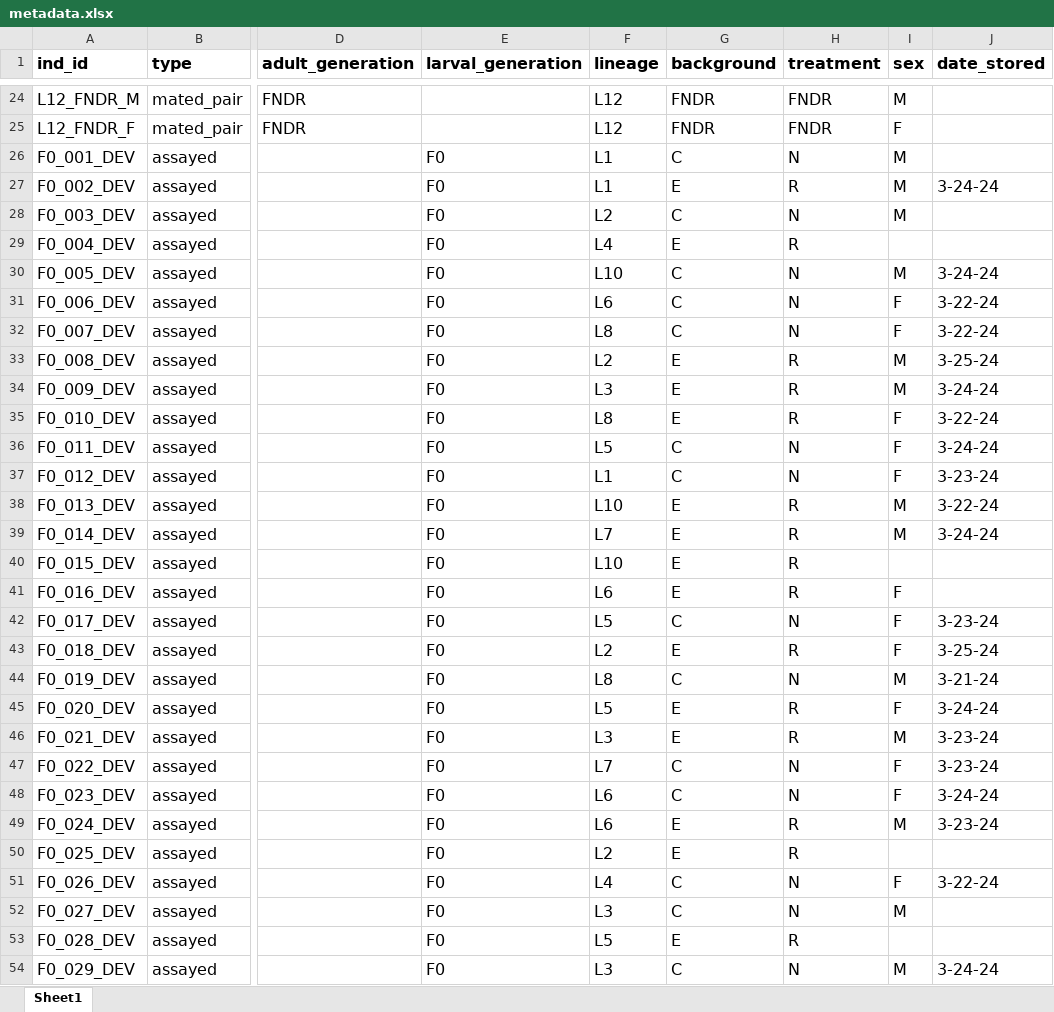
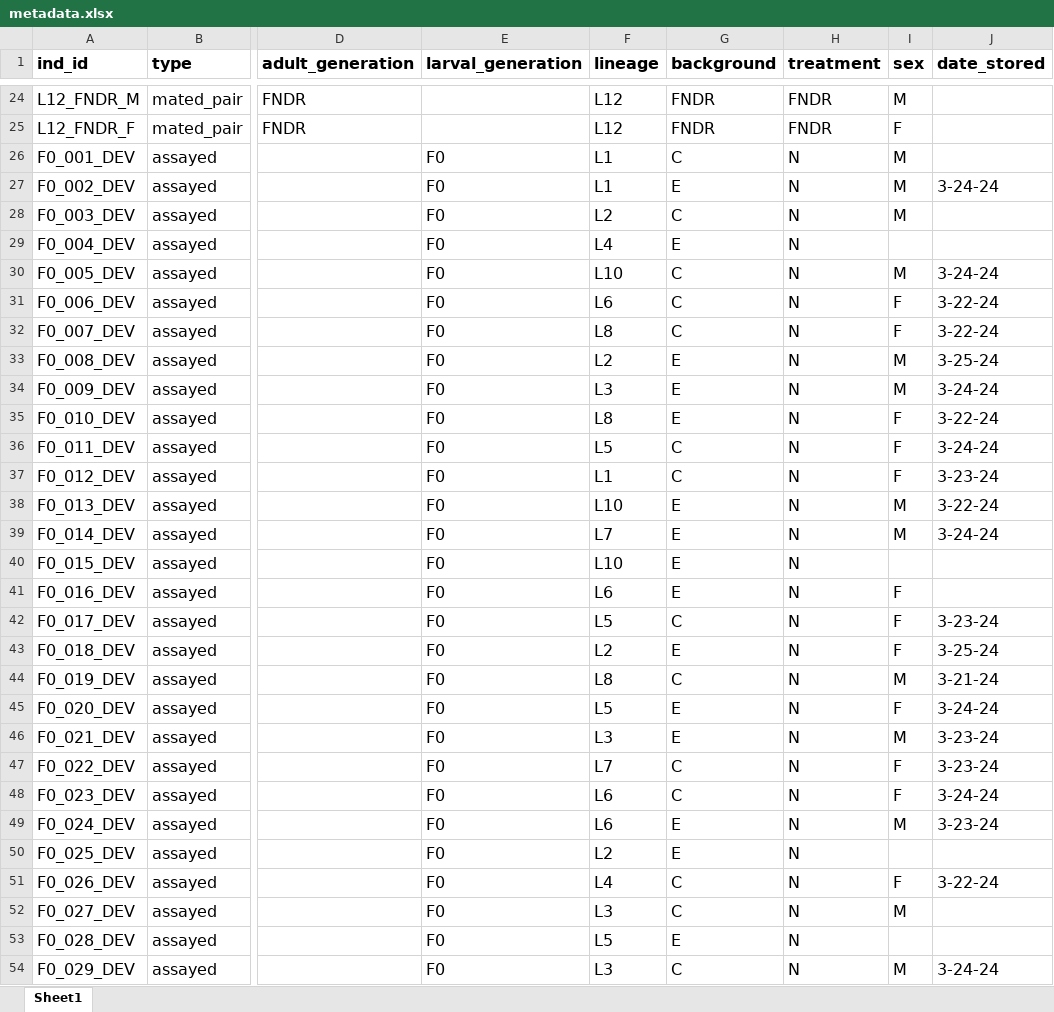
Before and after one commit to jcg5g9/CPB_Phenotype, an Excel workbook: raw_data/metadata.xlsx, sheet Sheet1, drawn as a sheet; only a part is shown, gaps mark what is left out; values as stored, in another font and other column widths than the file's, no borders; the diff covers the shown part only; the diff names each change by its address in the sheet, - before the commit and + after, or states it on an @@ line.

```diff
--- a/raw_data/metadata.xlsx (sheet Sheet1)
+++ b/raw_data/metadata.xlsx (sheet Sheet1)
-H27 (treatment): R
+H27 (treatment): N
-H29 (treatment): R
+H29 (treatment): N
-H33:H35 (treatment): R
+H33:H35 (treatment): N
-H38:H41 (treatment): R
+H38:H41 (treatment): N
-H43 (treatment): R
+H43 (treatment): N
-H45:H46 (treatment): R
+H45:H46 (treatment): N
-H49:H50 (treatment): R
+H49:H50 (treatment): N
-H53 (treatment): R
+H53 (treatment): N
```
Also changed, not shown: 57 edited cells elsewhere in this sheet, formulas that keep their value, raw_data/performance_data.xlsx, 22 other files.
